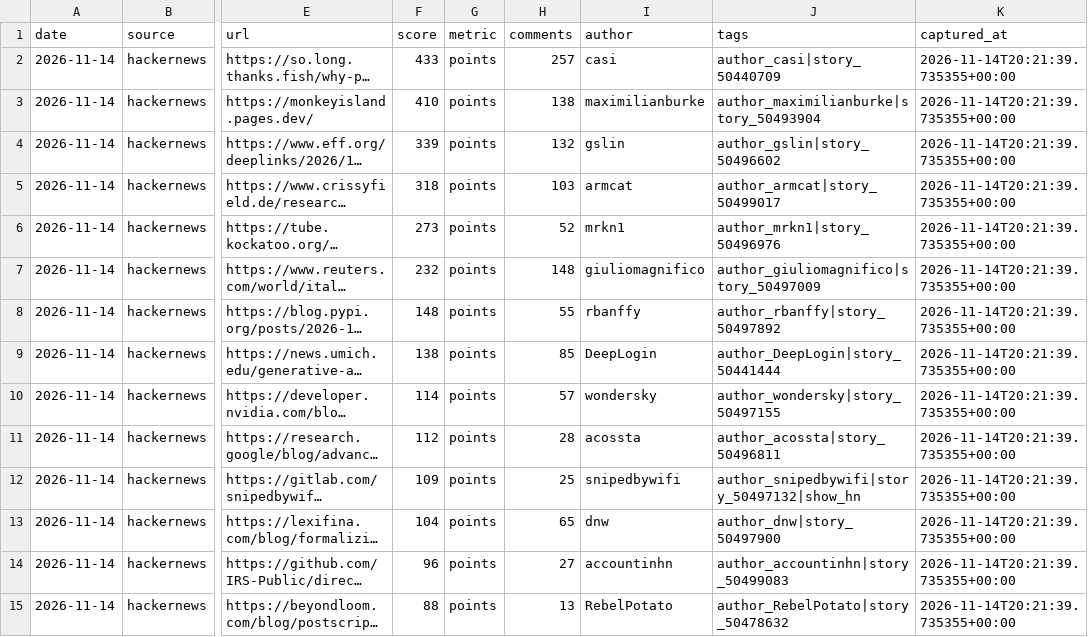
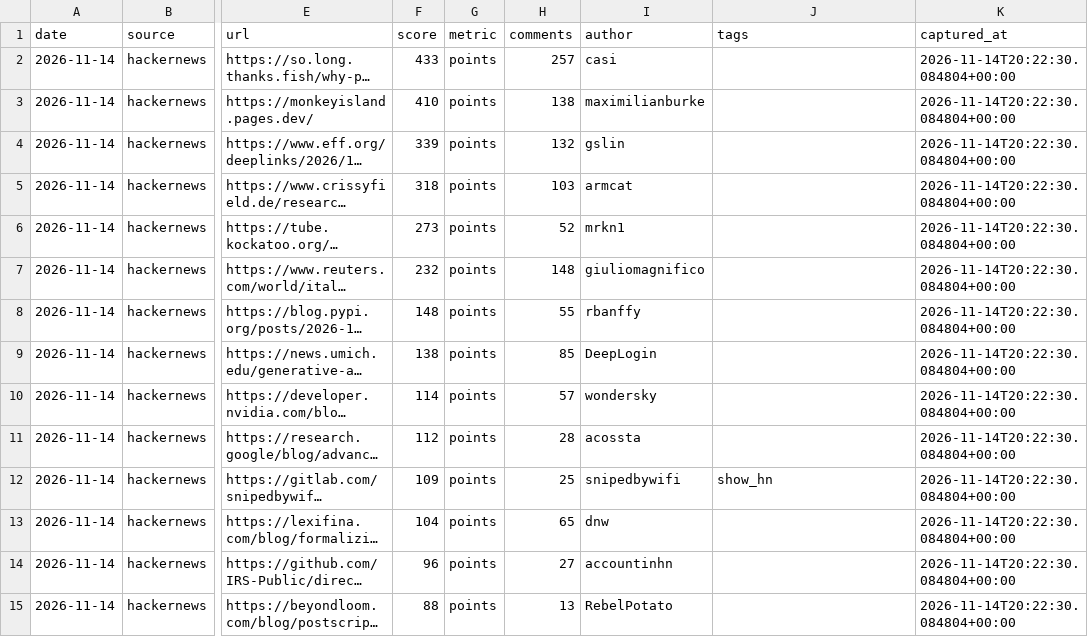
Before and after one commit to zalize-com/trendscope, a CSV file: data/daily/2026-11-14.csv, drawn as a sheet; only a part is shown, gaps mark what is left out; long unchanged cells end in …; the diff covers the shown part only; the diff names each change by its address in the sheet, - before the commit and + after, or states it on an @@ line.

Commit message:
review fixes: full daily JSON, HN tag cleanup, honest cross-source ranking

```diff
--- a/data/daily/2026-11-14.csv
+++ b/data/daily/2026-11-14.csv
-J2 (tags): author_casi|story_50440709
+J2 (tags): (empty)
-K2:K15 (captured_at): 2026-11-14T20:21:39.735355+00:00
+K2:K15 (captured_at): 2026-11-14T20:22:30.084804+00:00
-J3 (tags): author_maximilianburke|story_50493904
+J3 (tags): (empty)
-J4 (tags): author_gslin|story_50496602
+J4 (tags): (empty)
-J5 (tags): author_armcat|story_50499017
+J5 (tags): (empty)
-J6 (tags): author_mrkn1|story_50496976
+J6 (tags): (empty)
-J7 (tags): author_giuliomagnifico|story_50497009
+J7 (tags): (empty)
-J8 (tags): author_rbanffy|story_50497892
+J8 (tags): (empty)
-J9 (tags): author_DeepLogin|story_50441444
+J9 (tags): (empty)
-J10 (tags): author_wondersky|story_50497155
+J10 (tags): (empty)
-J11 (tags): author_acossta|story_50496811
+J11 (tags): (empty)
-J12 (tags): author_snipedbywifi|story_50497132|show_hn
+J12 (tags): show_hn
-J13 (tags): author_dnw|story_50497900
+J13 (tags): (empty)
-J14 (tags): author_accountinhn|story_50499083
+J14 (tags): (empty)
-J15 (tags): author_RebelPotato|story_50478632
+J15 (tags): (empty)
```
Also changed, not shown: 118 edited cells elsewhere in this file, data/latest.csv, 6 other files.
